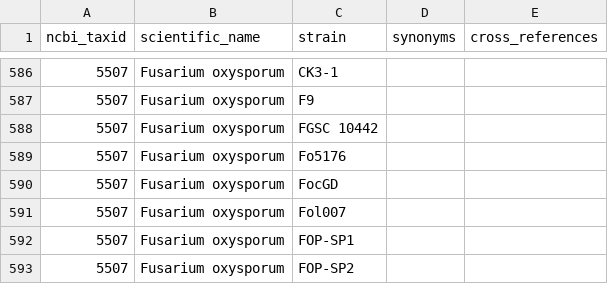
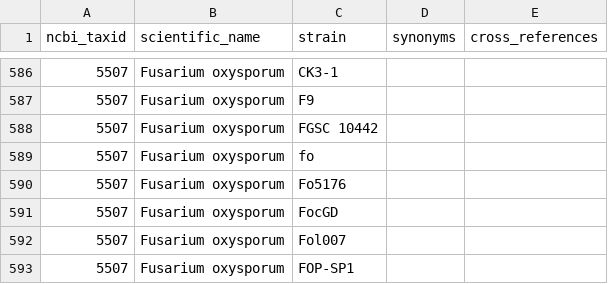
Before and after one commit to PHI-base/data, a CSV file: strains/phicanto_pathogen_strains.csv, drawn as a sheet; only a part is shown, gaps mark what is left out; the shorter side is filled out with more unchanged rows; the diff names each change by its address in the sheet, - before the commit and + after, or states it on an @@ line.

Commit message:
Add 'fo' to Fusarium oxysporum strain list
https://github.com/PHI-base/curation/issues/196

```diff
--- a/strains/phicanto_pathogen_strains.csv
+++ b/strains/phicanto_pathogen_strains.csv
+row 589: 5507 | Fusarium oxysporum | fo
```
